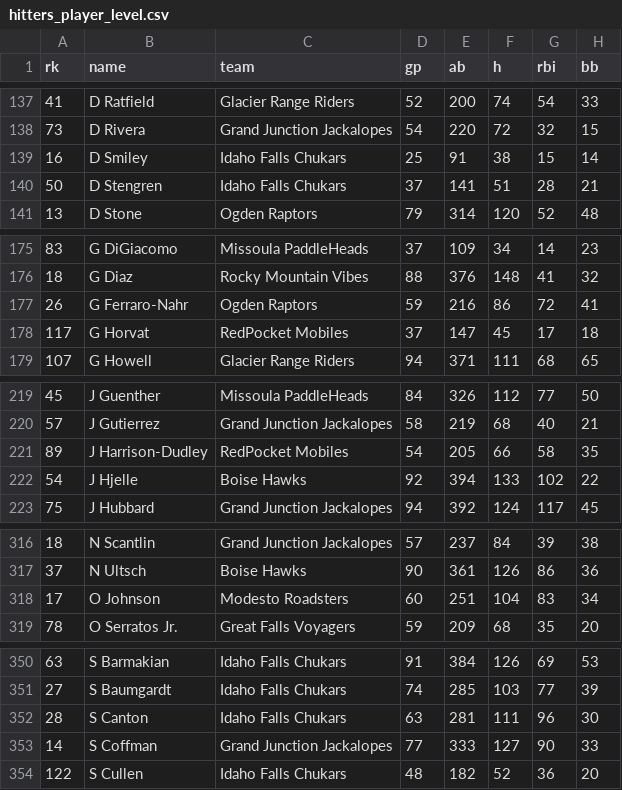
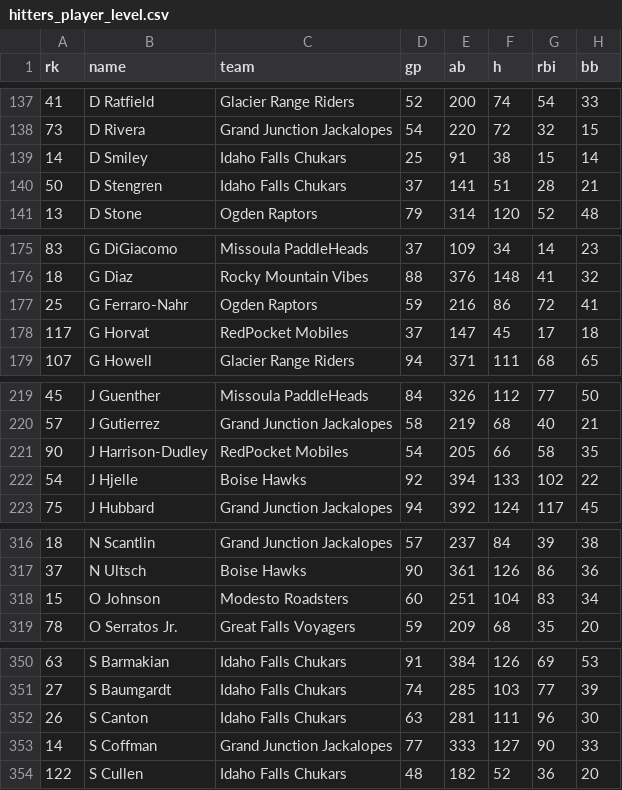
Before and after one commit to SrapposelliJr/Pioneer-Scout, a CSV file: data/processed/hitters_player_level.csv, drawn as a sheet; only a part is shown, gaps mark what is left out; the diff covers the shown part only; the diff names each change by its address in the sheet, - before the commit and + after, or states it on an @@ line.

```diff
--- a/data/processed/hitters_player_level.csv
+++ b/data/processed/hitters_player_level.csv
-A139 (rk): 16
+A139 (rk): 14
-A177 (rk): 26
+A177 (rk): 25
-A221 (rk): 89
+A221 (rk): 90
-A318 (rk): 17
+A318 (rk): 15
-A352 (rk): 28
+A352 (rk): 26
```
Also changed, not shown: 141 edited cells elsewhere in this file, data/processed/hitters_clean.csv, data/processed/model_data.csv, 10 other files.
